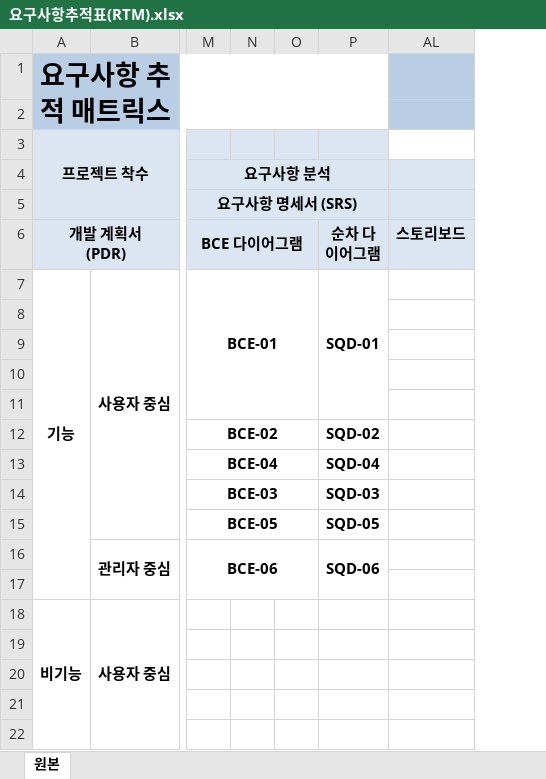
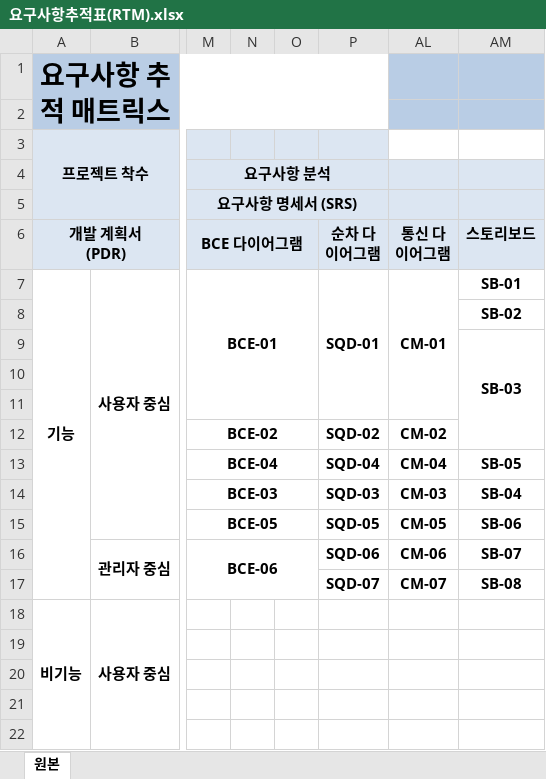
Before and after one commit to hyojin-i/FlashTalk, an Excel workbook: Document/요구사항추적표(RTM).xlsx, sheet 원본, drawn as a sheet; only a part is shown, gaps mark what is left out; values as stored, in another font and other column widths than the file's, no borders; removed rows and columns are numbered as before the commit, all else as after; the diff names each change by its address in the sheet, - before the commit and + after, or states it on an @@ line.

Commit message:
AM(통신 다이어그램, 스토리보드 추가)/RTM(통신 다이어그램, 스토리보드 식별자 작성)

```diff
--- a/Document/요구사항추적표(RTM).xlsx (sheet 원본)
+++ b/Document/요구사항추적표(RTM).xlsx (sheet 원본)
+column AL (통신 다이어그램), rows 7-17: CM-01 |  |  |  |  | CM-02 | CM-04 | CM-03 | CM-05 | CM-06 | CM-07
-AM7 (스토리보드): (empty)
+AM7 (스토리보드): SB-01
-AM8 (스토리보드): (empty)
+AM8 (스토리보드): SB-02
-AM9 (스토리보드): (empty)
+AM9 (스토리보드): SB-03
+AM9:AM12 merged
-AM13 (스토리보드): (empty)
+AM13 (스토리보드): SB-05
-AM14 (스토리보드): (empty)
+AM14 (스토리보드): SB-04
-AM15 (스토리보드): (empty)
+AM15 (스토리보드): SB-06
-P16:P17 merged
-AM16 (스토리보드): (empty)
+AM16 (스토리보드): SB-07
-P17 (순차 다이어그램): (empty)
+P17 (순차 다이어그램): SQD-07
-AM17 (스토리보드): (empty)
+AM17 (스토리보드): SB-08
```
Also changed, not shown: 2 other files.
